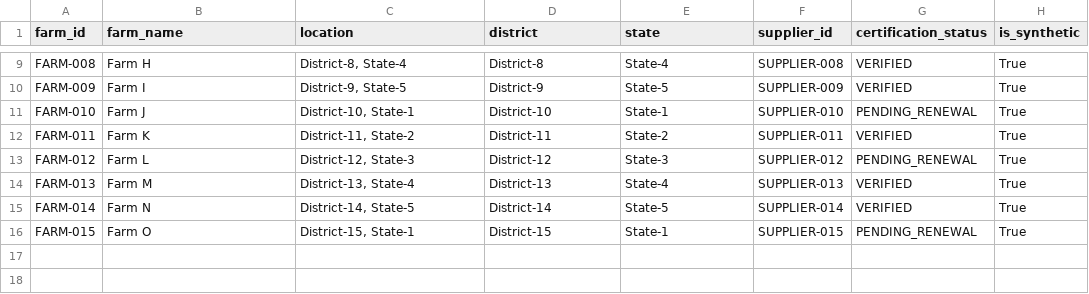
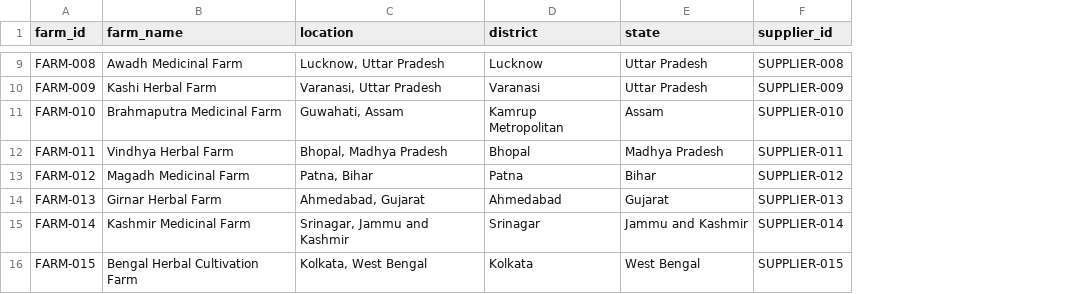
Before and after one commit to vishnusharma131313-stack/TRACEVEDA, a CSV file: BACKEND/TraceVeda_Master_Dataset/farms.csv, drawn as a sheet; only a part is shown, gaps mark what is left out; the diff covers the shown part only; the diff names each change by its address in the sheet, - before the commit and + after, or states it on an @@ line.

```diff
--- a/BACKEND/TraceVeda_Master_Dataset/farms.csv
+++ b/BACKEND/TraceVeda_Master_Dataset/farms.csv
-column G (certification_status), rows 9-16: VERIFIED | VERIFIED | PENDING_RENEWAL | VERIFIED | PENDING_RENEWAL | VERIFIED | VERIFIED | PENDING_RENEWAL
-column H (is_synthetic), rows 9-16: all True
-B9 (farm_name): Farm H
+B9 (farm_name): Awadh Medicinal Farm
-C9 (location): District-8, State-4
+C9 (location): Lucknow, Uttar Pradesh
-D9 (district): District-8
+D9 (district): Lucknow
-E9 (state): State-4
+E9 (state): Uttar Pradesh
-B10 (farm_name): Farm I
+B10 (farm_name): Kashi Herbal Farm
-C10 (location): District-9, State-5
+C10 (location): Varanasi, Uttar Pradesh
-D10 (district): District-9
+D10 (district): Varanasi
-E10 (state): State-5
+E10 (state): Uttar Pradesh
-B11 (farm_name): Farm J
+B11 (farm_name): Brahmaputra Medicinal Farm
-C11 (location): District-10, State-1
+C11 (location): Guwahati, Assam
-D11 (district): District-10
+D11 (district): Kamrup Metropolitan
-E11 (state): State-1
+E11 (state): Assam
-B12 (farm_name): Farm K
+B12 (farm_name): Vindhya Herbal Farm
-C12 (location): District-11, State-2
+C12 (location): Bhopal, Madhya Pradesh
-D12 (district): District-11
+D12 (district): Bhopal
-E12 (state): State-2
+E12 (state): Madhya Pradesh
-B13 (farm_name): Farm L
+B13 (farm_name): Magadh Medicinal Farm
-C13 (location): District-12, State-3
+C13 (location): Patna, Bihar
-D13 (district): District-12
+D13 (district): Patna
-E13 (state): State-3
+E13 (state): Bihar
-B14 (farm_name): Farm M
+B14 (farm_name): Girnar Herbal Farm
-C14 (location): District-13, State-4
+C14 (location): Ahmedabad, Gujarat
-D14 (district): District-13
+D14 (district): Ahmedabad
-E14 (state): State-4
+E14 (state): Gujarat
-B15 (farm_name): Farm N
+B15 (farm_name): Kashmir Medicinal Farm
-C15 (location): District-14, State-5
+C15 (location): Srinagar, Jammu and Kashmir
-D15 (district): District-14
+D15 (district): Srinagar
-E15 (state): State-5
+E15 (state): Jammu and Kashmir
-B16 (farm_name): Farm O
+B16 (farm_name): Bengal Herbal Cultivation Farm
-C16 (location): District-15, State-1
+C16 (location): Kolkata, West Bengal
-D16 (district): District-15
+D16 (district): Kolkata
-E16 (state): State-1
+E16 (state): West Bengal
```
Also changed, not shown: 28 edited cells elsewhere in this file, BACKEND/TraceVeda_Master_Dataset/alerts.csv, BACKEND/TraceVeda_Master_Dataset/handling_protocols.csv, 21 other files.
